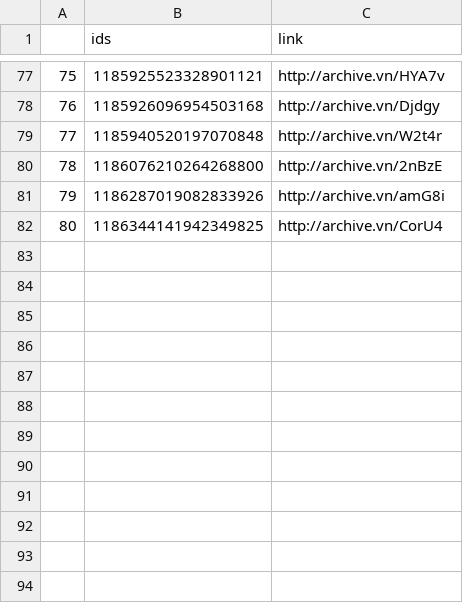
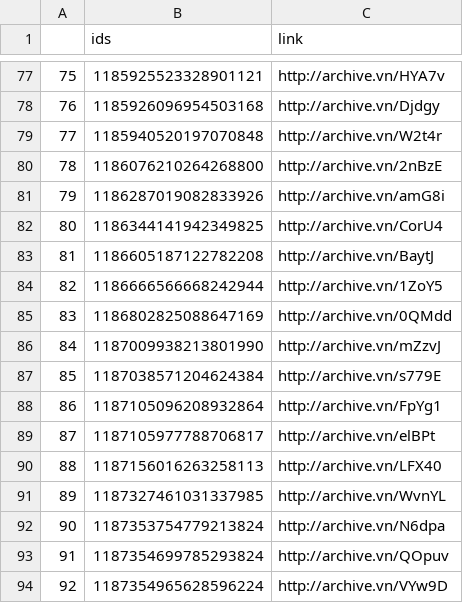
Before and after one commit to projeto7c0/7c0-core, a CSV file: csv/tweets_deletados_de_AiltonBenedito.csv, drawn as a sheet; only a part is shown, gaps mark what is left out.

```diff
--- a/csv/tweets_deletados_de_AiltonBenedito.csv
+++ b/csv/tweets_deletados_de_AiltonBenedito.csv
@@ -82 +82,13 @@
 80,1186344141942349825,http://archive.vn/CorU4
+81,1186605187122782208,http://archive.vn/BaytJ
+82,1186666566668242944,http://archive.vn/1ZoY5
+83,1186802825088647169,http://archive.vn/0QMdd
+84,1187009938213801990,http://archive.vn/mZzvJ
+85,1187038571204624384,http://archive.vn/s779E
+86,1187105096208932864,http://archive.vn/FpYg1
+87,1187105977788706817,http://archive.vn/elBPt
+88,1187156016263258113,http://archive.vn/LFX40
+89,1187327461031337985,http://archive.vn/WvnYL
+90,1187353754779213824,http://archive.vn/N6dpa
+91,1187354699785293824,http://archive.vn/QOpuv
+92,1187354965628596224,http://archive.vn/VYw9D
```
Also changed, not shown: csv/tweets_deletados_de_carlazambelli17.csv, csv/tweets_deletados_de_chico_dangelo.csv, 41 other files.
